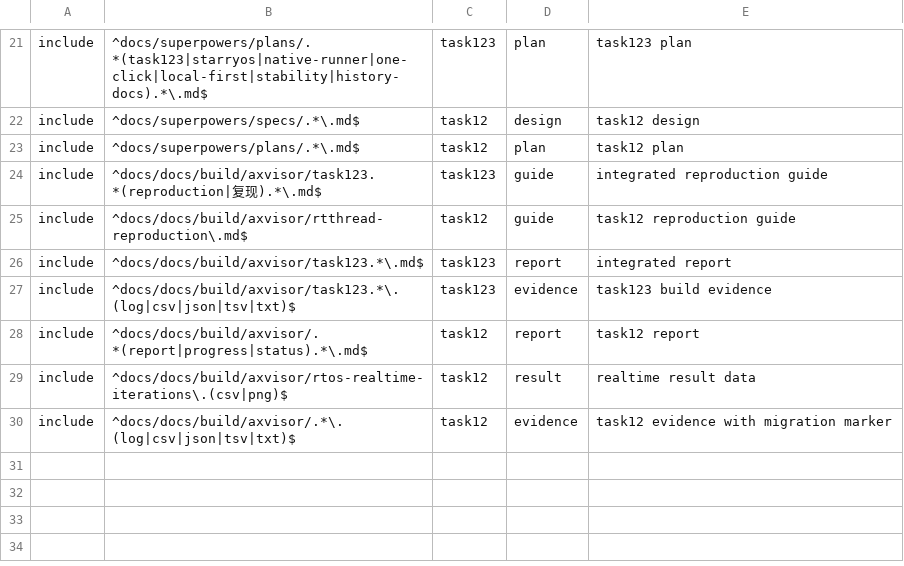
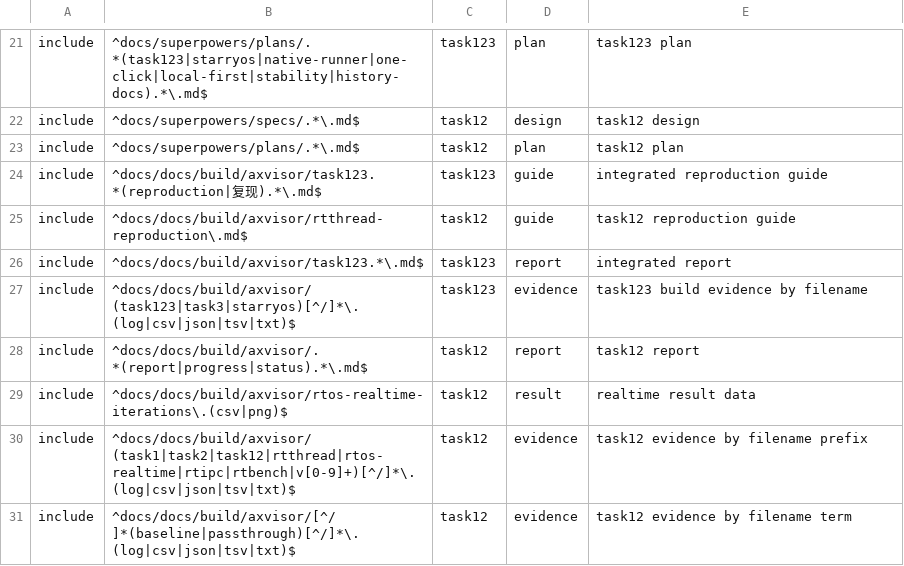
Before and after one commit to qcl-kernel/tgoskits-GoGoGo, a TSV file: scripts/repo/history-docs-rules.tsv, drawn as a sheet; only a part is shown, gaps mark what is left out.

Commit message:
fix(repo): tighten history inventory provenance

```diff
--- a/scripts/repo/history-docs-rules.tsv
+++ b/scripts/repo/history-docs-rules.tsv
@@ -26,5 +26,6 @@ include	^docs/docs/build/axvisor/rtthread-reproduction\.md$	task12	guide	task12
 include	^docs/docs/build/axvisor/task123.*\.md$	task123	report	integrated report
-include	^docs/docs/build/axvisor/task123.*\.(log|csv|json|tsv|txt)$	task123	evidence	task123 build evidence
+include	^docs/docs/build/axvisor/(task123|task3|starryos)[^/]*\.(log|csv|json|tsv|txt)$	task123	evidence	task123 build evidence by filename
 include	^docs/docs/build/axvisor/.*(report|progress|status).*\.md$	task12	report	task12 report
 include	^docs/docs/build/axvisor/rtos-realtime-iterations\.(csv|png)$	task12	result	realtime result data
-include	^docs/docs/build/axvisor/.*\.(log|csv|json|tsv|txt)$	task12	evidence	task12 evidence with migration marker
+include	^docs/docs/build/axvisor/(task1|task2|task12|rtthread|rtos-realtime|rtipc|rtbench|v[0-9]+)[^/]*\.(log|csv|json|tsv|txt)$	task12	evidence	task12 evidence by filename prefix
+include	^docs/docs/build/axvisor/[^/]*(baseline|passthrough)[^/]*\.(log|csv|json|tsv|txt)$	task12	evidence	task12 evidence by filename term
```
Also changed, not shown: 2 other files.
